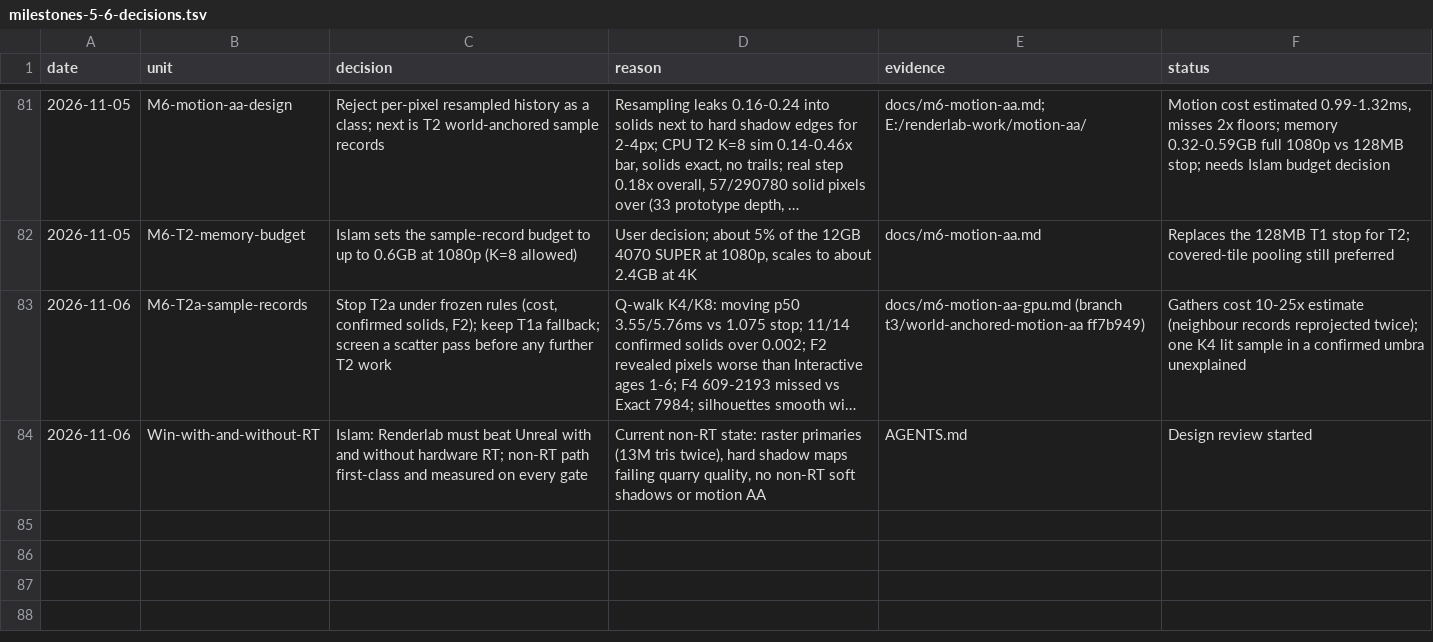
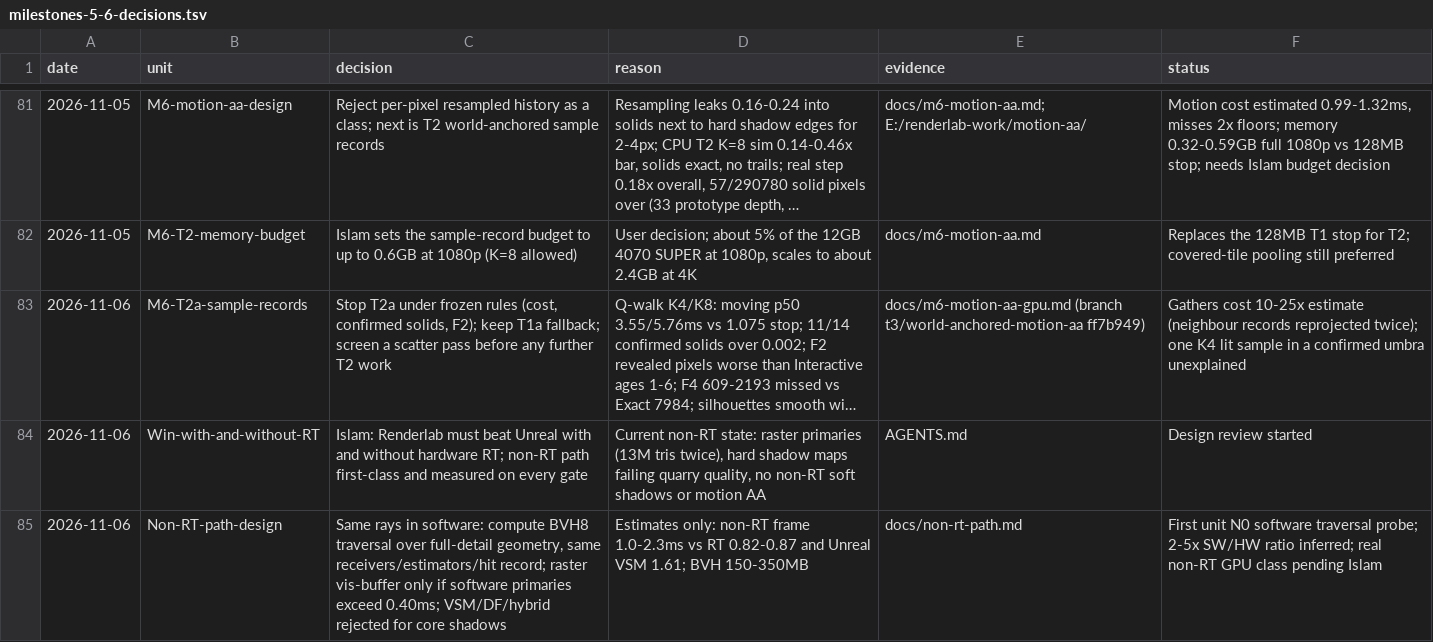
Before and after one commit to Ara-Engine/renderlab, a TSV file: docs/milestones-5-6-decisions.tsv, drawn as a sheet; only a part is shown, gaps mark what is left out; long unchanged cells end in ….

Commit message:
Record non-RT path design

```diff
--- a/docs/milestones-5-6-decisions.tsv
+++ b/docs/milestones-5-6-decisions.tsv
@@ -84 +84,2 @@ date	unit	decision	reason	evidence	status
 2026-11-06	Win-with-and-without-RT	Islam: Renderlab must beat Unreal with and without hardware RT; non-RT path first-class and measured on every gate	Current non-RT state: raster primaries (13M tris twice), hard shadow maps failing quarry quality, no non-RT soft shadows or motion AA	AGENTS.md	Design review started
+2026-11-06	Non-RT-path-design	Same rays in software: compute BVH8 traversal over full-detail geometry, same receivers/estimators/hit record; raster vis-buffer only if software primaries exceed 0.40ms; VSM/DF/hybrid rejected for core shadows	Estimates only: non-RT frame 1.0-2.3ms vs RT 0.82-0.87 and Unreal VSM 1.61; BVH 150-350MB	docs/non-rt-path.md	First unit N0 software traversal probe; 2-5x SW/HW ratio inferred; real non-RT GPU class pending Islam
```
Also changed, not shown: 1 other file.
